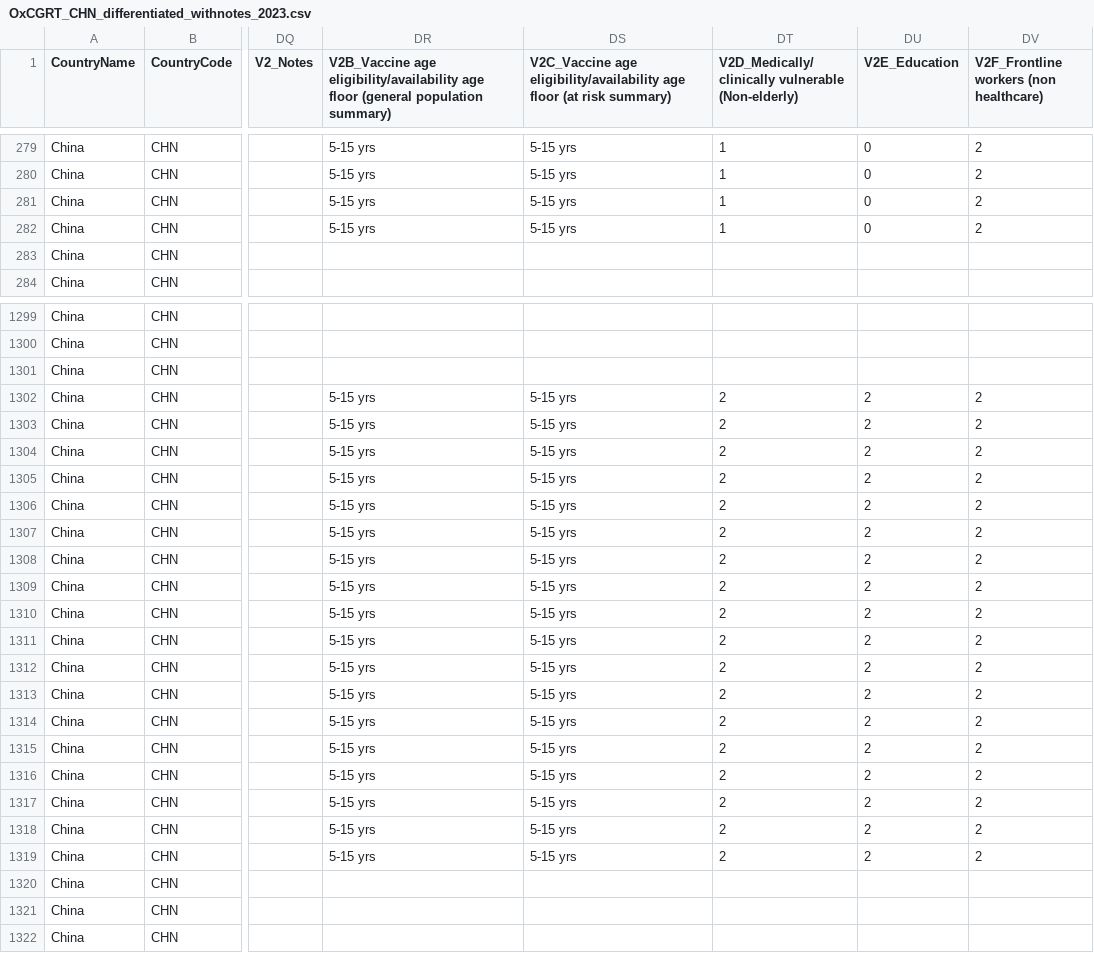
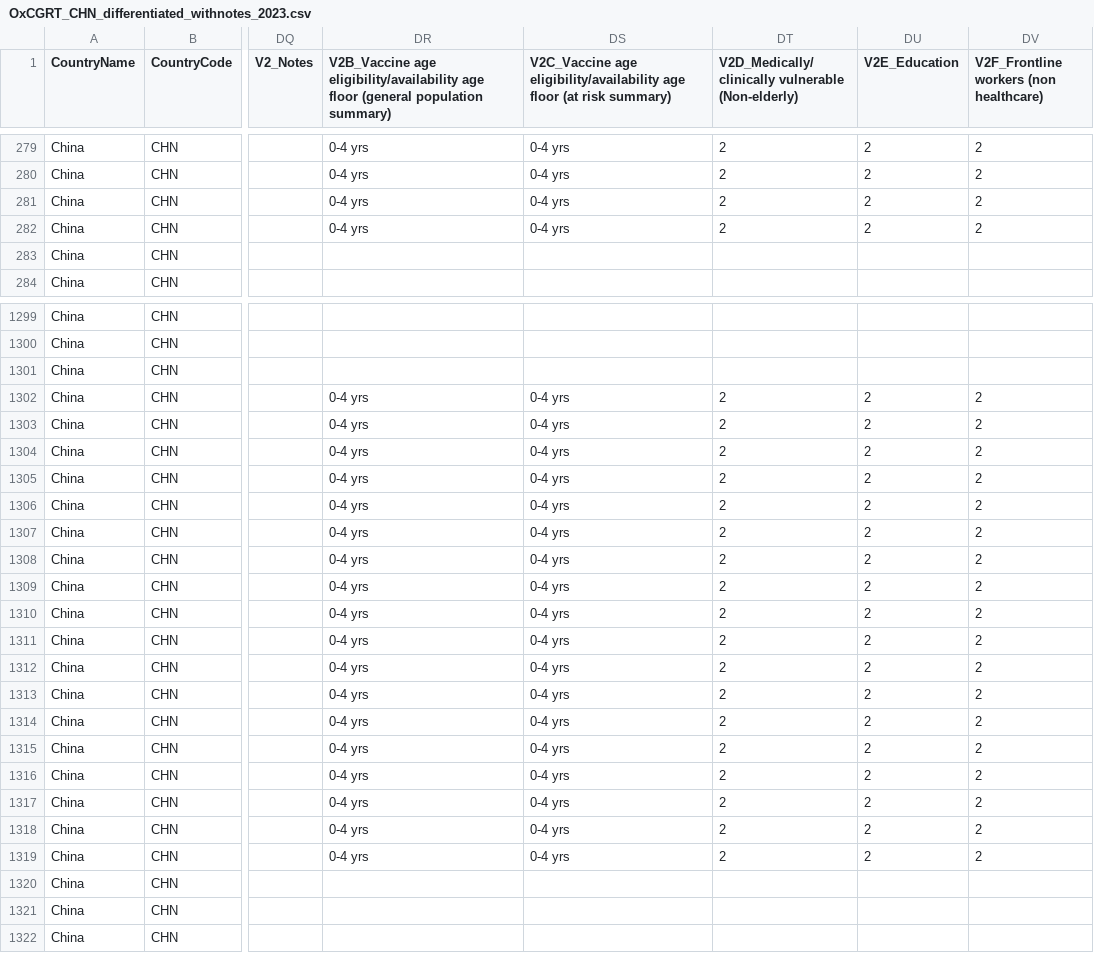
Before and after one commit to QiuXiangyu-Ben/covid-policy-tracker, a CSV file: data/China/OxCGRT_CHN_differentiated_withnotes_2023.csv, drawn as a sheet; only a part is shown, gaps mark what is left out; the diff covers the shown part only; the diff names each change by its address in the sheet, - before the commit and + after, or states it on an @@ line.

```diff
--- a/data/China/OxCGRT_CHN_differentiated_withnotes_2023.csv
+++ b/data/China/OxCGRT_CHN_differentiated_withnotes_2023.csv
-DR279:DR282: 5-15 yrs
+DR279:DR282: 0-4 yrs
-DS279:DS282: 5-15 yrs
+DS279:DS282: 0-4 yrs
-DT279:DT282: 1
+DT279:DT282: 2
-DU279:DU282 (V2E_Education): 0
+DU279:DU282 (V2E_Education): 2
-DR1302:DR1319: 5-15 yrs
+DR1302:DR1319: 0-4 yrs
-DS1302:DS1319: 5-15 yrs
+DS1302:DS1319: 0-4 yrs
```
Also changed, not shown: 108 edited cells elsewhere in this file, 18 other files.
